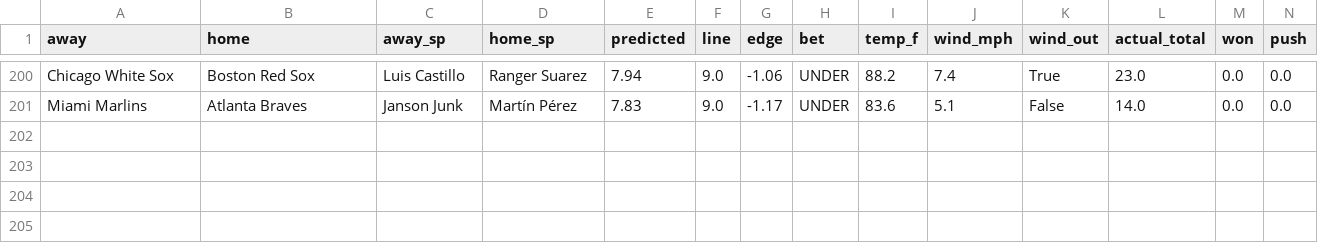
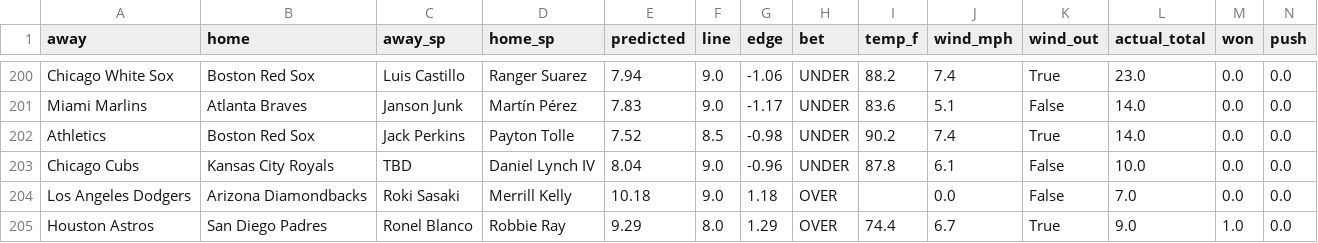
Before and after one commit to clabaughethan/mlb_totals_model, a CSV file: data/predictions/tracker.csv, drawn as a sheet; only a part is shown, gaps mark what is left out; rows hold the shown columns only; the diff names each change by its address in the sheet, - before the commit and + after, or states it on an @@ line.

```diff
--- a/data/predictions/tracker.csv
+++ b/data/predictions/tracker.csv
+row 202: Athletics | Boston Red Sox | Jack Perkins | Payton Tolle | 7.52 | 8.5 | -0.98 | UNDER | 90.2 | 7.4 | True | 14.0 | 0.0 | 0.0
+row 203: Chicago Cubs | Kansas City Royals | TBD | Daniel Lynch IV | 8.04 | 9.0 | -0.96 | UNDER | 87.8 | 6.1 | False | 10.0 | 0.0 | 0.0
+row 204: Los Angeles Dodgers | Arizona Diamondbacks | Roki Sasaki | Merrill Kelly | 10.18 | 9.0 | 1.18 | OVER |  | 0.0 | False | 7.0 | 0.0 | 0.0
+row 205: Houston Astros | San Diego Padres | Ronel Blanco | Robbie Ray | 9.29 | 8.0 | 1.29 | OVER | 74.4 | 6.7 | True | 9.0 | 1.0 | 0.0
```
Also changed, not shown: data/predictions/predictions_2026-08-07.csv, 2 other files.
